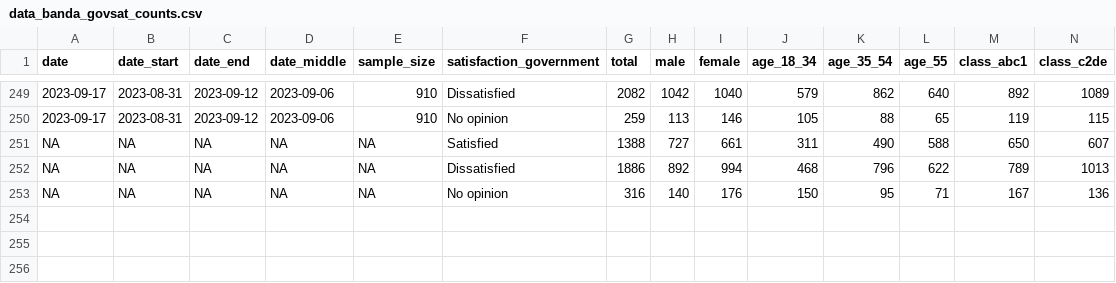
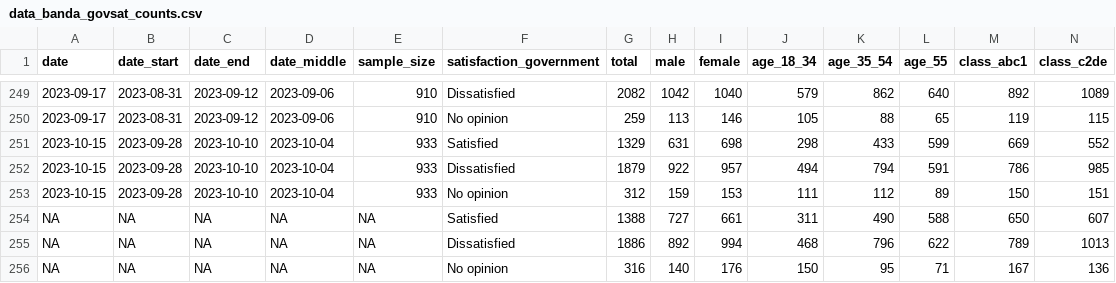
Before and after one commit to Irish-Dem-Polling/datasets, a CSV file: government-satisfaction/data_banda_govsat_counts.csv, drawn as a sheet; only a part is shown, gaps mark what is left out; rows hold the shown columns only; the diff names each change by its address in the sheet, - before the commit and + after, or states it on an @@ line.

```diff
--- a/government-satisfaction/data_banda_govsat_counts.csv
+++ b/government-satisfaction/data_banda_govsat_counts.csv
+row 251: 2023-10-15 | 2023-09-28 | 2023-10-10 | 2023-10-04 | 933 | Satisfied | 1329 | 631 | 698 | 298 | 433 | 599 | 669 | 552
+row 252: 2023-10-15 | 2023-09-28 | 2023-10-10 | 2023-10-04 | 933 | Dissatisfied | 1879 | 922 | 957 | 494 | 794 | 591 | 786 | 985
+row 253: 2023-10-15 | 2023-09-28 | 2023-10-10 | 2023-10-04 | 933 | No opinion | 312 | 159 | 153 | 111 | 112 | 89 | 150 | 151
```
Also changed, not shown: government-satisfaction/data_banda_govsat_prop.csv, party-leaders/data_banda_leaders_counts.csv, 16 other files.
